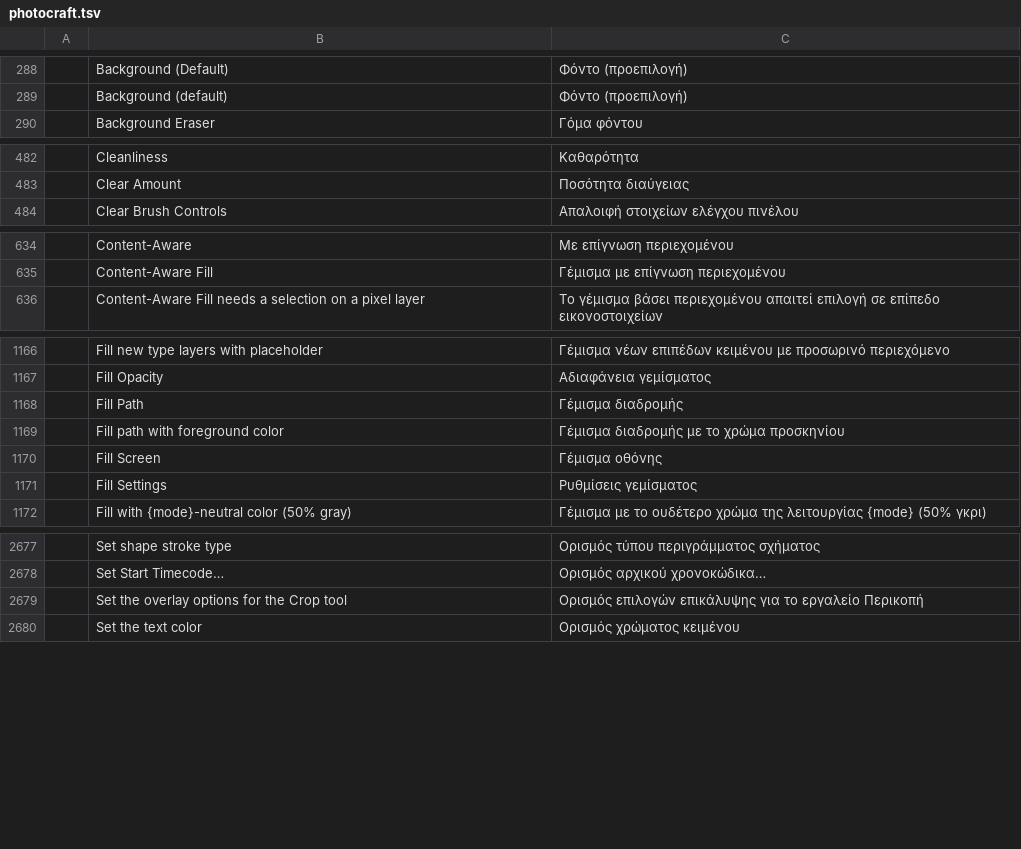
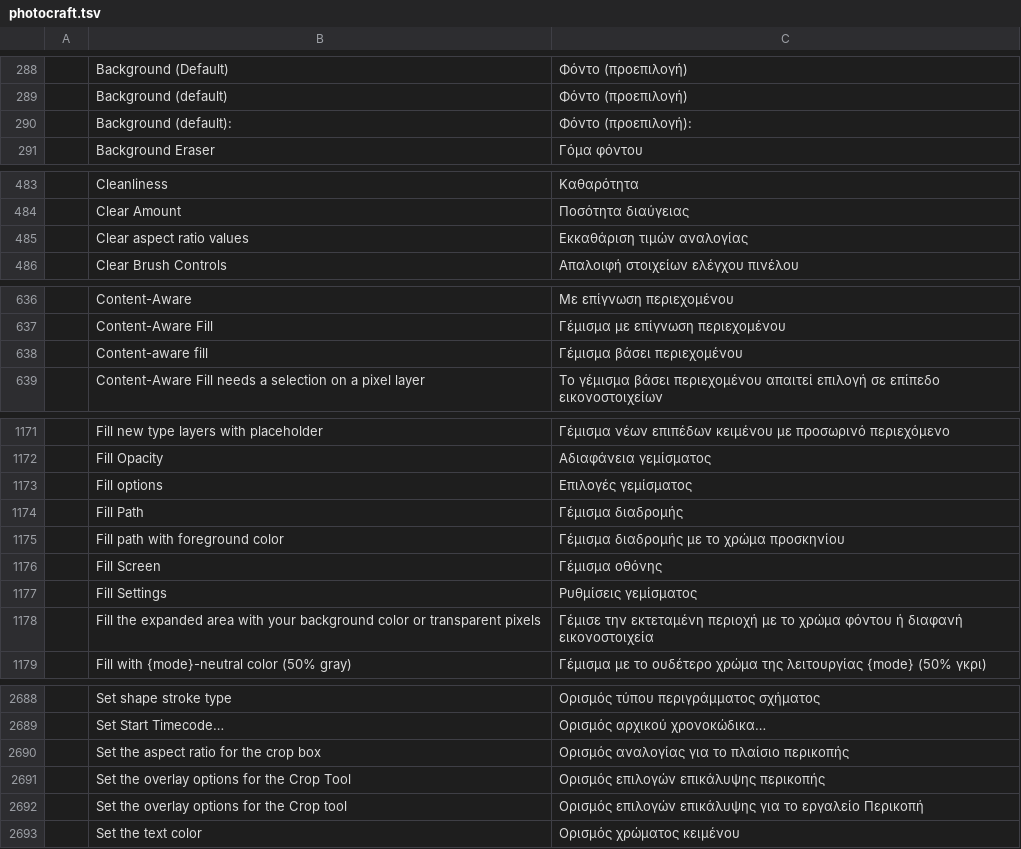
Before and after one commit to Bra1nZ/craft-i18n, a TSV file: locales/el/photocraft.tsv, drawn as a sheet; only a part is shown, gaps mark what is left out; the diff covers the shown part only; the diff names each change by its address in the sheet, - before the commit and + after, or states it on an @@ line.

Commit message:
PhotoCraft freeze top-up to 2772ac1 (crop options and fill prompt)
tools/sync_app.py /Users/sky/code/Craft/i18n-cutover-2026-11-10/photocraft 7c64653 --ref 2772ac1e77ee612479c636557e28b4128849bfbc --app photocraft

34 catalogs: +464/-22 rows; 141548 reproduced, 0 changed-row mismatches; five known untouched edit.stroke differences. Advance source refs; retain per-language provenance.

```diff
--- a/locales/el/photocraft.tsv
+++ b/locales/el/photocraft.tsv
+row 290:  | Background (default): | Φόντο (προεπιλογή):
+row 485:  | Clear aspect ratio values | Εκκαθάριση τιμών αναλογίας
+row 638:  | Content-aware fill | Γέμισμα βάσει περιεχομένου
+row 1173:  | Fill options | Επιλογές γεμίσματος
+row 1178:  | Fill the expanded area with your background color or transparent pixels | Γέμισε την εκτεταμένη περιοχή με το χρώμα φόντου ή διαφανή εικονοστοιχεία
+row 2690:  | Set the aspect ratio for the crop box | Ορισμός αναλογίας για το πλαίσιο περικοπής
+row 2691:  | Set the overlay options for the Crop Tool | Ορισμός επιλογών επικάλυψης περικοπής
```
Also changed, not shown: 6 added rows elsewhere in this file, locales/hi/photocraft.tsv, locales/ka/photocraft.tsv, 33 other files.
